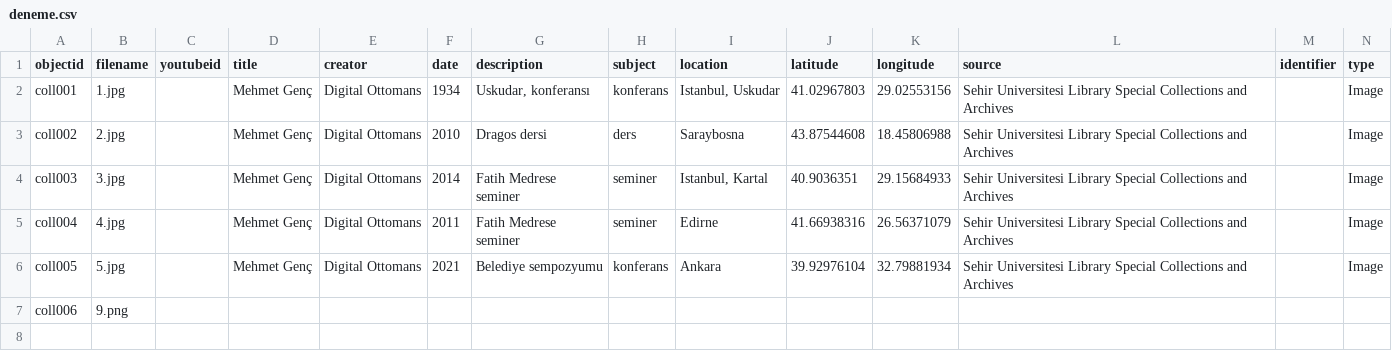
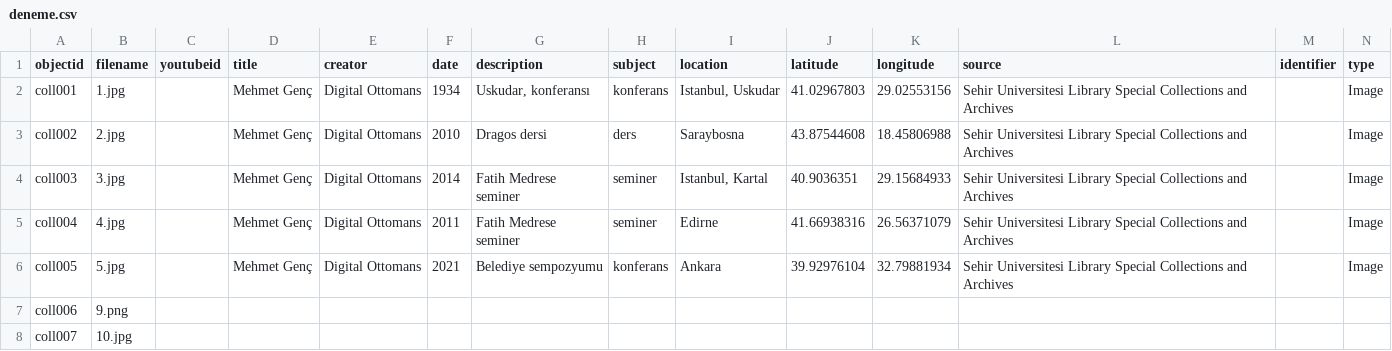
Before and after one commit to digitalottomans/demo, a CSV file: _data/deneme.csv, drawn as a sheet; only a part is shown; rows hold the shown columns only; the diff names each change by its address in the sheet, - before the commit and + after, or states it on an @@ line.

Commit message:
er

```diff
--- a/_data/deneme.csv
+++ b/_data/deneme.csv
+row 8: coll007 | 10.jpg
```
